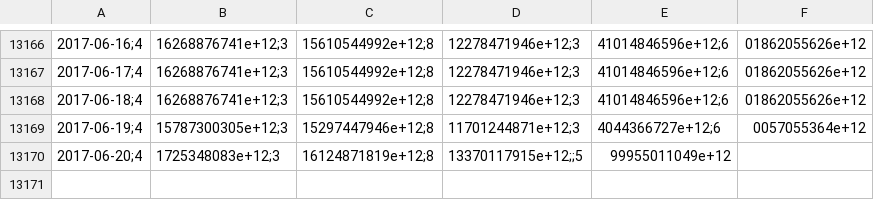
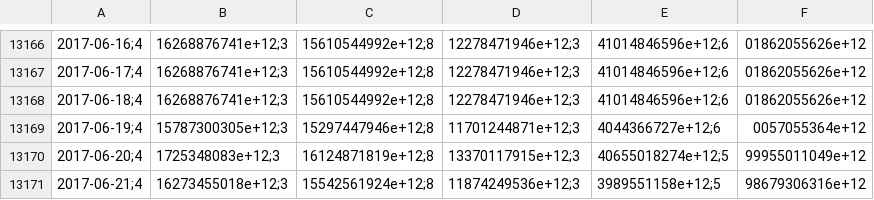
Before and after one commit to collabmarket/data_afp, a CSV file: data/PAT-CUPRUM.csv, drawn as a sheet; only a part is shown, gaps mark what is left out; the diff names each change by its address in the sheet, - before the commit and + after, or states it on an @@ line.

```diff
--- a/data/PAT-CUPRUM.csv
+++ b/data/PAT-CUPRUM.csv
-D13170: 13370117915e+12;;5
+D13170: 13370117915e+12;3
-E13170: 99955011049e+12
+E13170: 40655018274e+12;5
-F13170: (empty)
+F13170: 99955011049e+12
+row 13171: 2017-06-21;4 | 16273455018e+12;3 | 15542561924e+12;8 | 11874249536e+12;3 | 3989551158e+12;5 | 98679306316e+12
```
Also changed, not shown: data/PAT-CAPITAL.csv, data/PAT-MODELO.csv, 16 other files.
